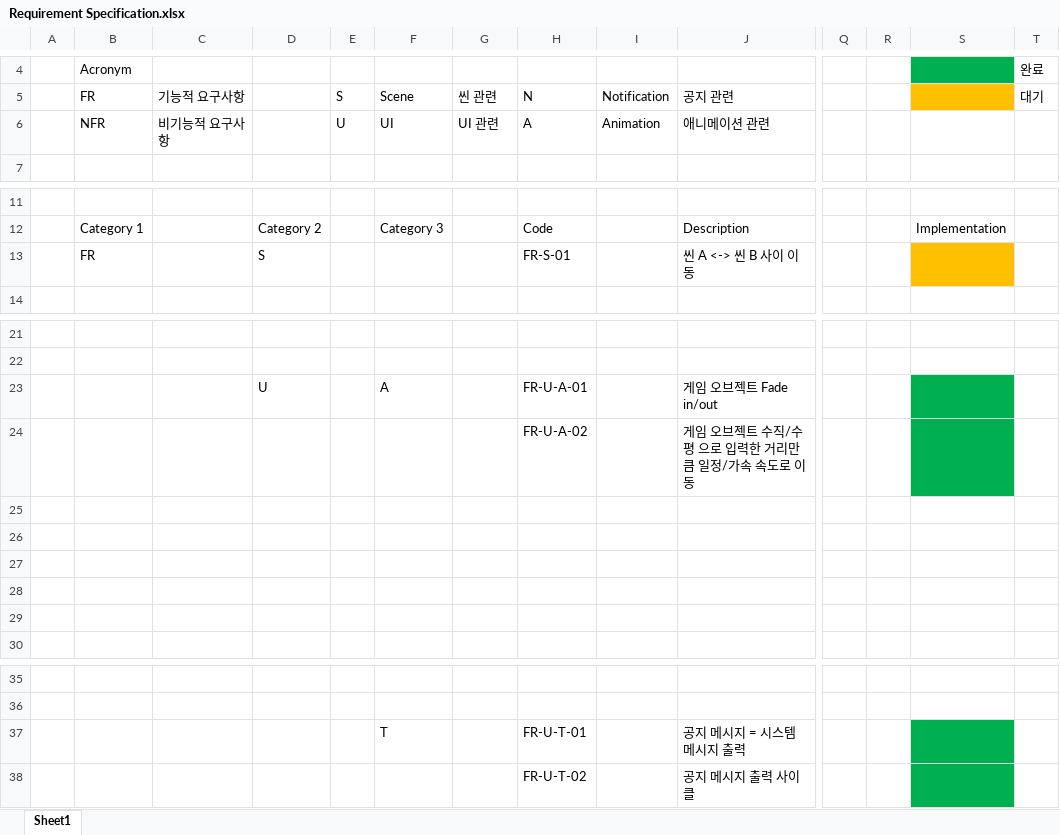
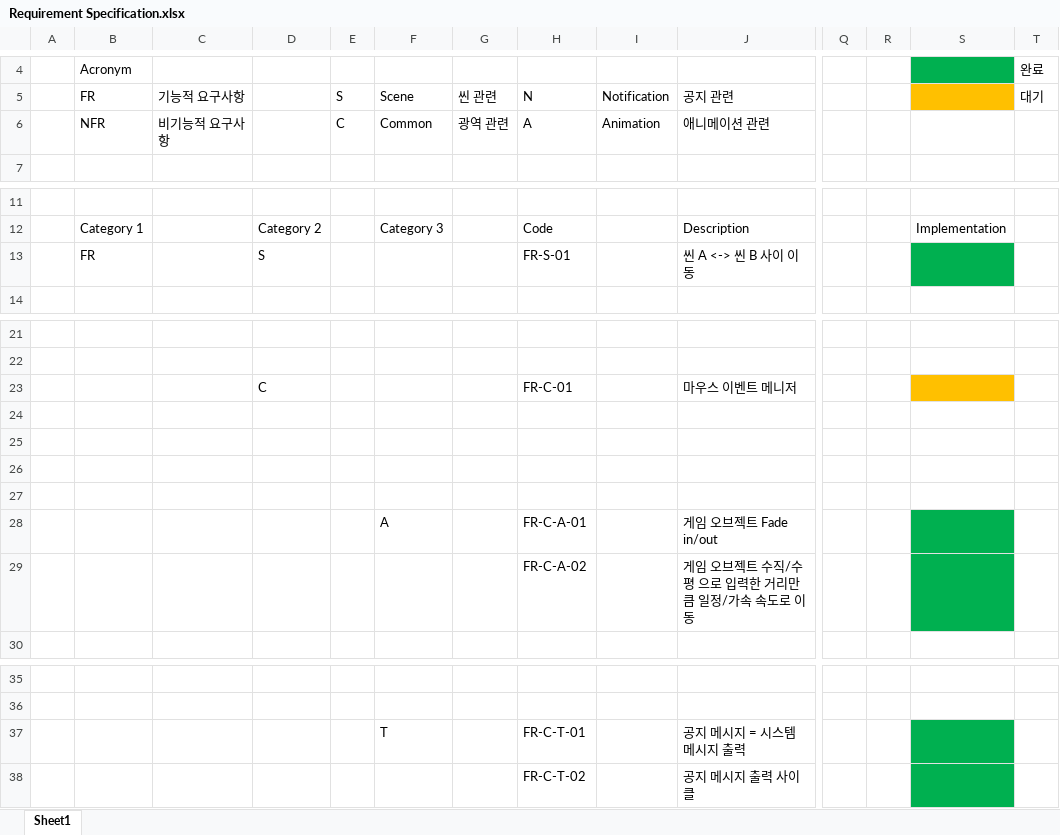
Before and after one commit to VanSubstance/To-the-North, an Excel workbook: documents/Requirement Specification.xlsx, sheet Sheet1, drawn as a sheet; only a part is shown, gaps mark what is left out; values as stored, in another font and other column widths than the file's, no borders; removed rows and columns are numbered as before the commit, all else as after; rows hold the shown columns only; the diff names each change by its address in the sheet, - before the commit and + after, or states it on an @@ line.

Commit message:
Docs: #5 Update RS for Mouse Event Manager

```diff
--- a/documents/Requirement Specification.xlsx (sheet Sheet1)
+++ b/documents/Requirement Specification.xlsx (sheet Sheet1)
-E6: U
+E6: C
-F6: UI
+F6: Common
-G6: UI 관련
+G6: 광역 관련
-S13 fill: #FFC000
+S13 fill: #00B050
-row 23:  |  |  | U |  | A |  | FR-U-A-01 |  | 게임 오브젝트 Fade in/out
-row 24:  |  |  |  |  |  |  | FR-U-A-02 |  | 게임 오브젝트 수직/수평 으로 입력한 거리만큼 일정/가속 속도로 이동
+row 23:  |  |  | C |  |  |  | FR-C-01 |  | 마우스 이벤트 메니저
-row 28: (empty)
+row 28:  |  |  |  |  | A |  | FR-C-A-01 |  | 게임 오브젝트 Fade in/out
-S28 fill: none
+S28 fill: #00B050
+row 29:  |  |  |  |  |  |  | FR-C-A-02 |  | 게임 오브젝트 수직/수평 으로 입력한 거리만큼 일정/가속 속도로 이동
-H37: FR-U-T-01
+H37: FR-C-T-01
-H38: FR-U-T-02
+H38: FR-C-T-02
```
